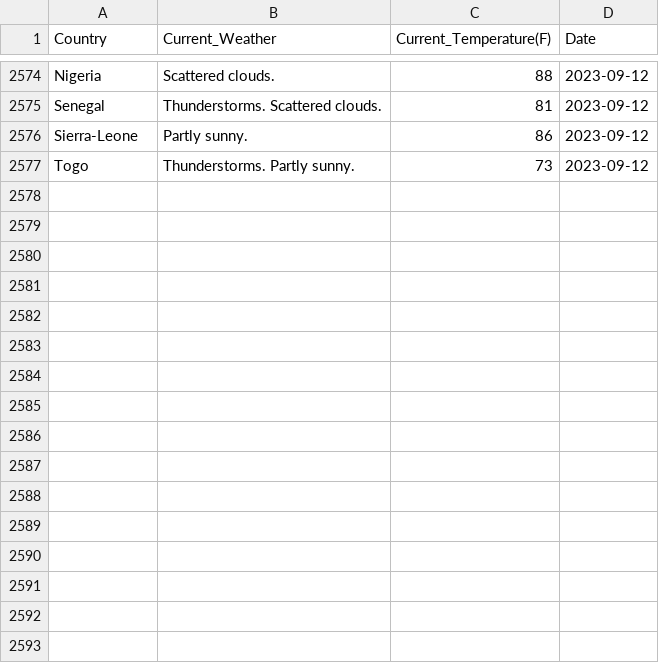
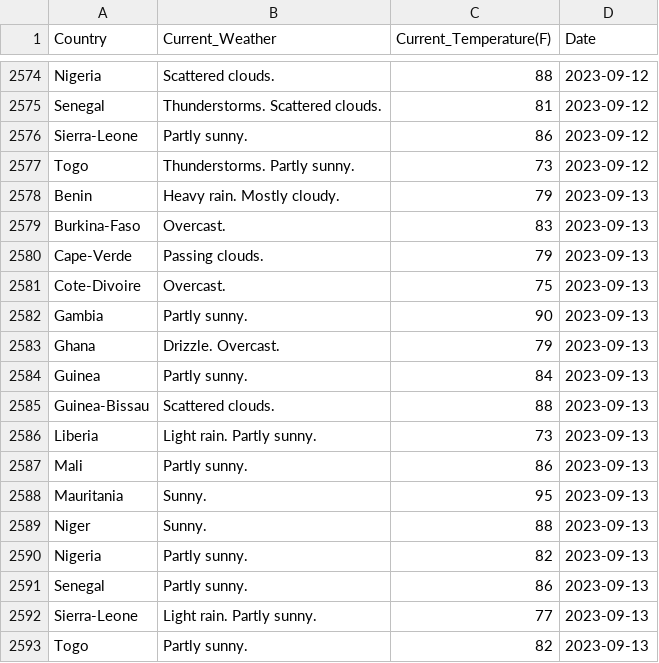
Before and after one commit to Kola-Ademola/Weather_web_Scraper, a CSV file: west_african_weather.csv, drawn as a sheet; only a part is shown, gaps mark what is left out.

```diff
--- a/west_african_weather.csv
+++ b/west_african_weather.csv
@@ -2577 +2577,17 @@ Sierra-Leone,Partly sunny.,86,2023-09-12
 Togo,Thunderstorms. Partly sunny.,73,2023-09-12
+Benin,Heavy rain. Mostly cloudy.,79,2023-09-13
+Burkina-Faso,Overcast.,83,2023-09-13
+Cape-Verde,Passing clouds.,79,2023-09-13
+Cote-Divoire,Overcast.,75,2023-09-13
+Gambia,Partly sunny.,90,2023-09-13
+Ghana,Drizzle. Overcast.,79,2023-09-13
+Guinea,Partly sunny.,84,2023-09-13
+Guinea-Bissau,Scattered clouds.,88,2023-09-13
+Liberia,Light rain. Partly sunny.,73,2023-09-13
+Mali,Partly sunny.,86,2023-09-13
+Mauritania,Sunny.,95,2023-09-13
+Niger,Sunny.,88,2023-09-13
+Nigeria,Partly sunny.,82,2023-09-13
+Senegal,Partly sunny.,86,2023-09-13
+Sierra-Leone,Light rain. Partly sunny.,77,2023-09-13
+Togo,Partly sunny.,82,2023-09-13
```
Also changed, not shown: 1 other file.
